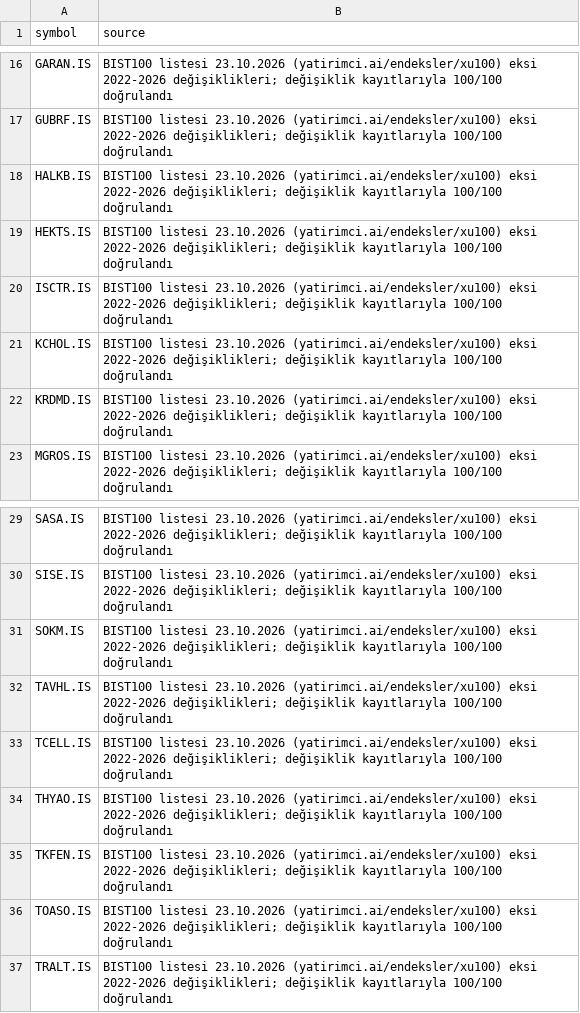
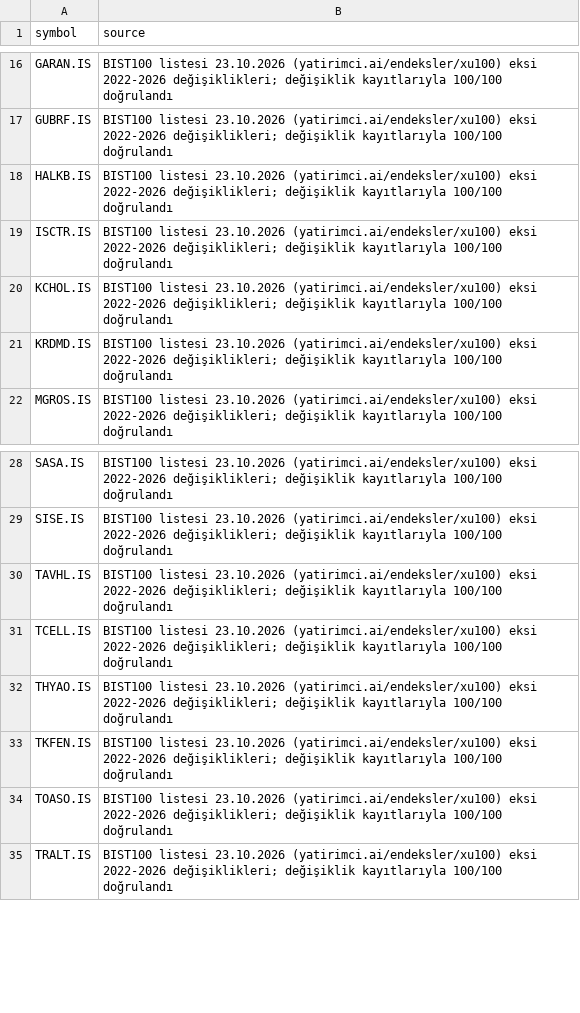
Before and after one commit to hsnklc044-jpg/bist-ai-telegram-bot, a CSV file: data/bist100_stable.csv, drawn as a sheet; only a part is shown, gaps mark what is left out; the diff names each change by its address in the sheet, - before the commit and + after, or states it on an @@ line.

```diff
--- a/data/bist100_stable.csv
+++ b/data/bist100_stable.csv
-row 19: HEKTS.IS | BIST100 listesi 23.10.2026 (yatirimci.ai/endeksler/xu100) eksi 2022-2026 değişiklikleri; değişiklik kayıtlarıyla 100/100 doğrulandı
-row 31: SOKM.IS | BIST100 listesi 23.10.2026 (yatirimci.ai/endeksler/xu100) eksi 2022-2026 değişiklikleri; değişiklik kayıtlarıyla 100/100 doğrulandı
```
Also changed, not shown: 3 other files.
